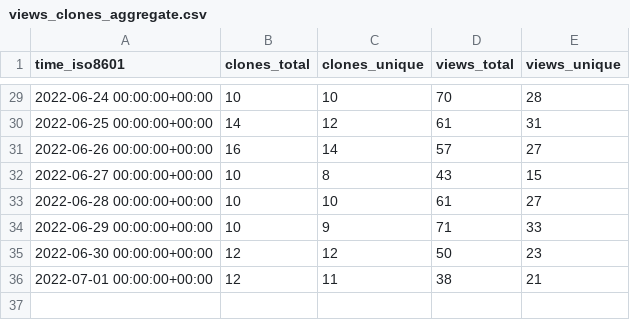
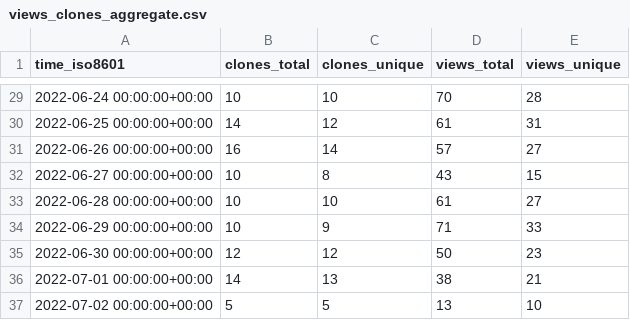
Before and after one commit to nickbandooo/email-nuker, a CSV file: bagarrattaa/email-nuker/ghrs-data/views_clones_aggregate.csv, drawn as a sheet; only a part is shown, gaps mark what is left out.

```diff
--- a/bagarrattaa/email-nuker/ghrs-data/views_clones_aggregate.csv
+++ b/bagarrattaa/email-nuker/ghrs-data/views_clones_aggregate.csv
@@ -35,2 +35,3 @@ time_iso8601,clones_total,clones_unique,views_total,views_unique
 2022-06-30 00:00:00+00:00,12,12,50,23
-2022-07-01 00:00:00+00:00,12,11,38,21
+2022-07-01 00:00:00+00:00,14,13,38,21
+2022-07-02 00:00:00+00:00,5,5,13,10
```
Also changed, not shown: 1 other file.
